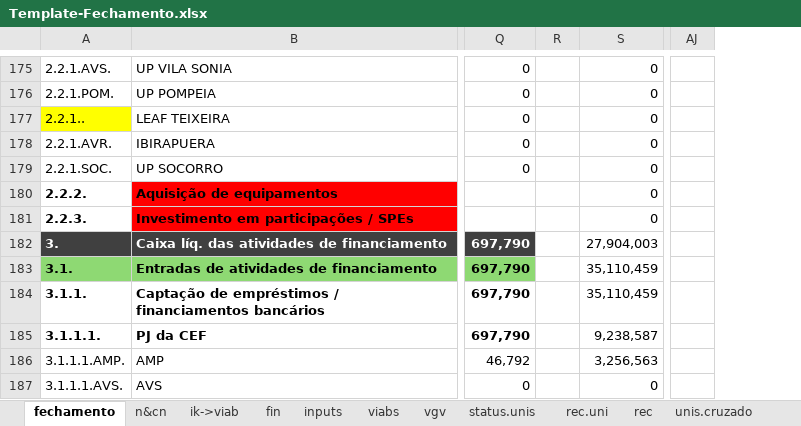
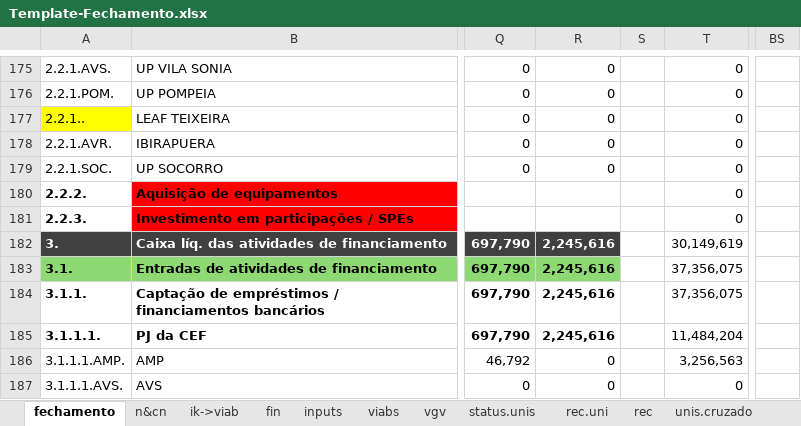
Before and after one commit to vitortaira/amplaGitHub, an Excel workbook: templates/Template-Fechamento.xlsx, sheet fechamento, drawn as a sheet; only a part is shown, gaps mark what is left out; values as stored, in another font and other column widths than the file's, no borders; charts and pictures not drawn; removed rows and columns are numbered as before the commit, all else as after; the diff covers the shown part only; the diff names each change by its address in the sheet, - before the commit and + after, or states it on an @@ line.

Commit message:
feat: Add support for Excel formulas in gerar_xlsx function; enhance data processing in r_fechamento_novo function

```diff
--- a/templates/Template-Fechamento.xlsx (sheet fechamento)
+++ b/templates/Template-Fechamento.xlsx (sheet fechamento)
+column R, rows 175-187: 0 | 0 | 0 | 0 | 0 |  |  | 2,245,616 | 2,245,616 | 2,245,616 | 2,245,616 | 0 | 0
-column AJ, empty
+column BS, empty
-T182: 27,904,003
+T182: 30,149,619
-T183:T184: 35,110,459
+T183:T184: 37,356,075
-T185: 9,238,587
+T185: 11,484,204
```
Also changed, not shown: 37 edited cells elsewhere in this sheet, sheet inputs, sheet desp, sheet vgv, sheet fin, sheet n&cn, formulas that keep their value, charts or pictures, 2 other files.
